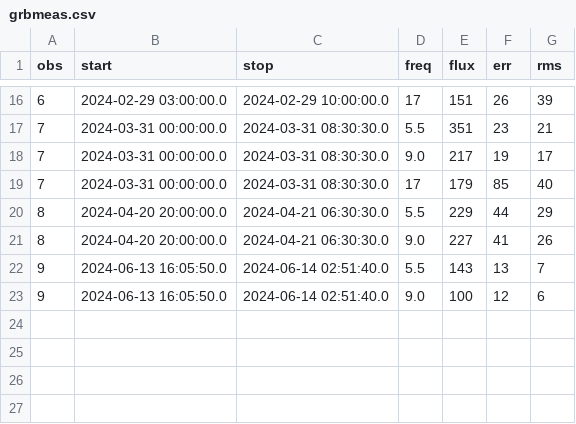
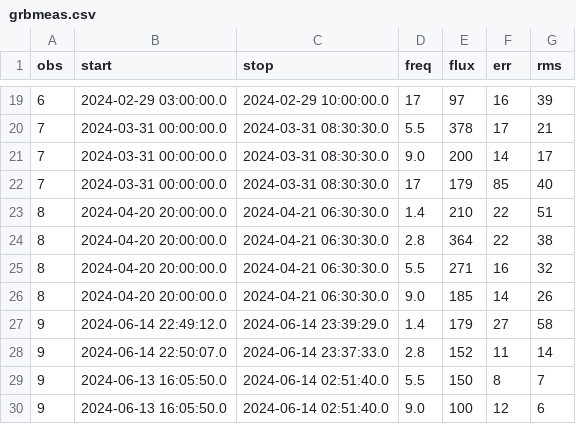
Before and after one commit to dentalfloss1/grb240205b, a CSV file: grbmeas.csv, drawn as a sheet; only a part is shown, gaps mark what is left out; the diff covers the shown part only.

```diff
--- a/grbmeas.csv
+++ b/grbmeas.csv
@@ -16,8 +19,12 @@ obs,start,stop,freq,flux,err,rms
-6,2024-02-29 03:00:00.0,2024-02-29 10:00:00.0,17,151,26,39
-7,2024-03-31 00:00:00.0,2024-03-31 08:30:30.0,5.5,351,23,21
-7,2024-03-31 00:00:00.0,2024-03-31 08:30:30.0,9.0,217,19,17
+6,2024-02-29 03:00:00.0,2024-02-29 10:00:00.0,17,97,16,39
+7,2024-03-31 00:00:00.0,2024-03-31 08:30:30.0,5.5,378,17,21
+7,2024-03-31 00:00:00.0,2024-03-31 08:30:30.0,9.0,200,14,17
 7,2024-03-31 00:00:00.0,2024-03-31 08:30:30.0,17,179,85,40
-8,2024-04-20 20:00:00.0,2024-04-21 06:30:30.0,5.5,229,44,29
-8,2024-04-20 20:00:00.0,2024-04-21 06:30:30.0,9.0,227,41,26
-9,2024-06-13 16:05:50.0,2024-06-14 02:51:40.0,5.5,143,13,7
+8,2024-04-20 20:00:00.0,2024-04-21 06:30:30.0,1.4,210,22,51
+8,2024-04-20 20:00:00.0,2024-04-21 06:30:30.0,2.8,364,22,38
+8,2024-04-20 20:00:00.0,2024-04-21 06:30:30.0,5.5,271,16,32
+8,2024-04-20 20:00:00.0,2024-04-21 06:30:30.0,9.0,185,14,26
+9,2024-06-14 22:49:12.0,2024-06-14 23:39:29.0,1.4,179,27,58
+9,2024-06-14 22:50:07.0,2024-06-14 23:37:33.0,2.8,152,11,14
+9,2024-06-13 16:05:50.0,2024-06-14 02:51:40.0,5.5,150,8,7
 9,2024-06-13 16:05:50.0,2024-06-14 02:51:40.0,9.0,100,12,6
```
Also changed, not shown: 3 added rows and 28 edited cells elsewhere in this file, 2 other files.
